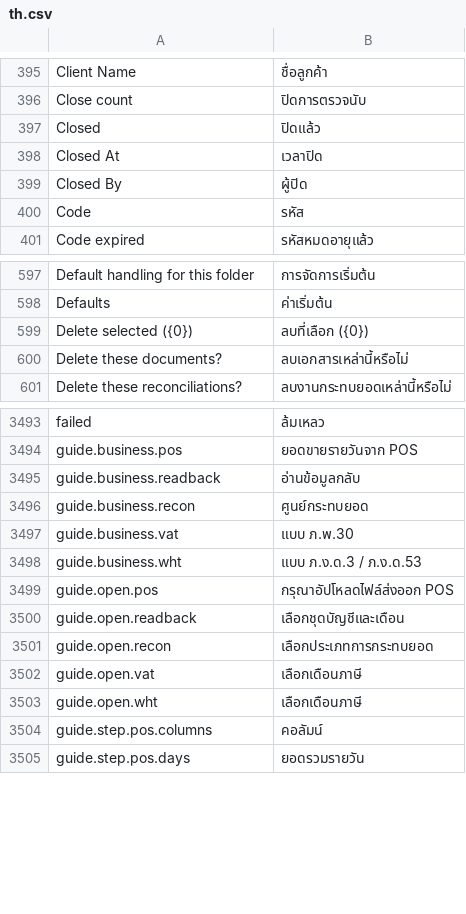
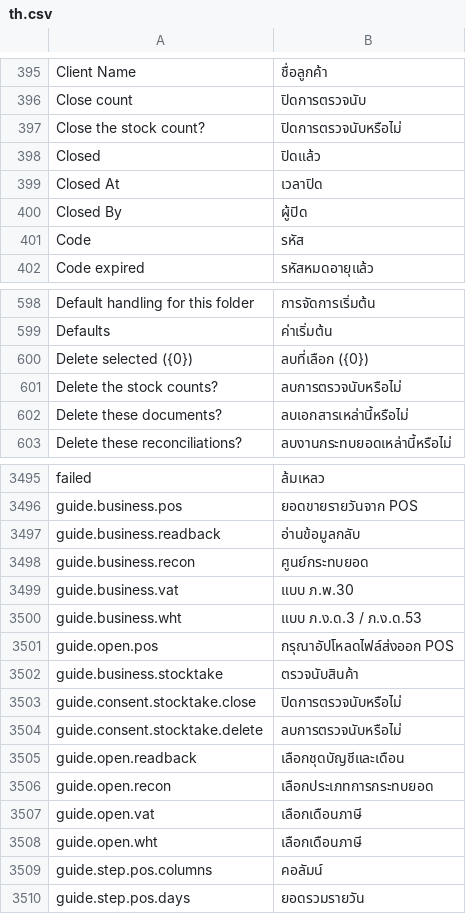
Before and after one commit to skin306152-star/pearnly, a CSV file: apps/pearnly_cowork/pearnly_cowork/translations/th.csv, drawn as a sheet; only a part is shown, gaps mark what is left out.

Commit message:
feat: stocktake guides carry the allow card question of each answer that draws it (close, delete) in four languages, Cowork and ERP

```diff
--- a/apps/pearnly_cowork/pearnly_cowork/translations/th.csv
+++ b/apps/pearnly_cowork/pearnly_cowork/translations/th.csv
@@ -396,2 +396,3 @@ Client Name,ชื่อลูกค้า
 Close count,ปิดการตรวจนับ
+Close the stock count?,ปิดการตรวจนับหรือไม่
 Closed,ปิดแล้ว
@@ -599,2 +600,3 @@ Defaults,ค่าเริ่มต้น
 Delete selected ({0}),ลบที่เลือก ({0})
+Delete the stock counts?,ลบการตรวจนับหรือไม่
 Delete these documents?,ลบเอกสารเหล่านี้หรือไม่
@@ -3499,2 +3501,5 @@ guide.business.wht,แบบ ภ.ง.ด.3 / ภ.ง.ด.53
 guide.open.pos,กรุณาอัปโหลดไฟล์ส่งออก POS
+guide.business.stocktake,ตรวจนับสินค้า
+guide.consent.stocktake.close,ปิดการตรวจนับหรือไม่
+guide.consent.stocktake.delete,ลบการตรวจนับหรือไม่
 guide.open.readback,เลือกชุดบัญชีและเดือน
```
Also changed, not shown: apps/pearnly_cowork/pearnly_cowork/i18n/messages.tsv, apps/pearnly_cowork/pearnly_cowork/translations/en.csv, 7 other files.
